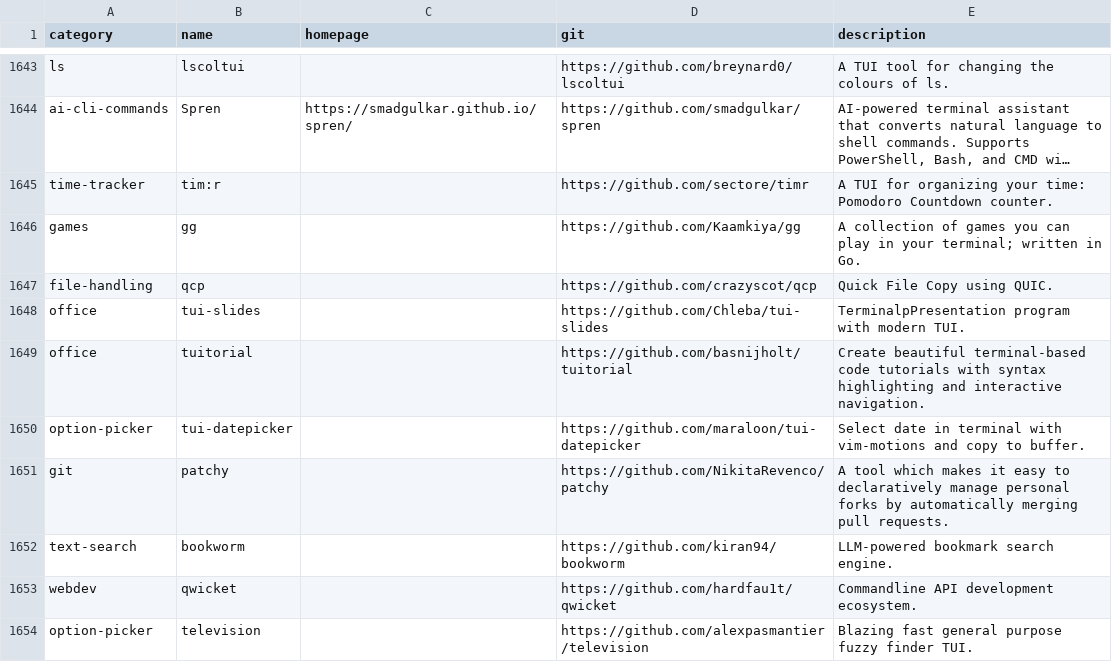
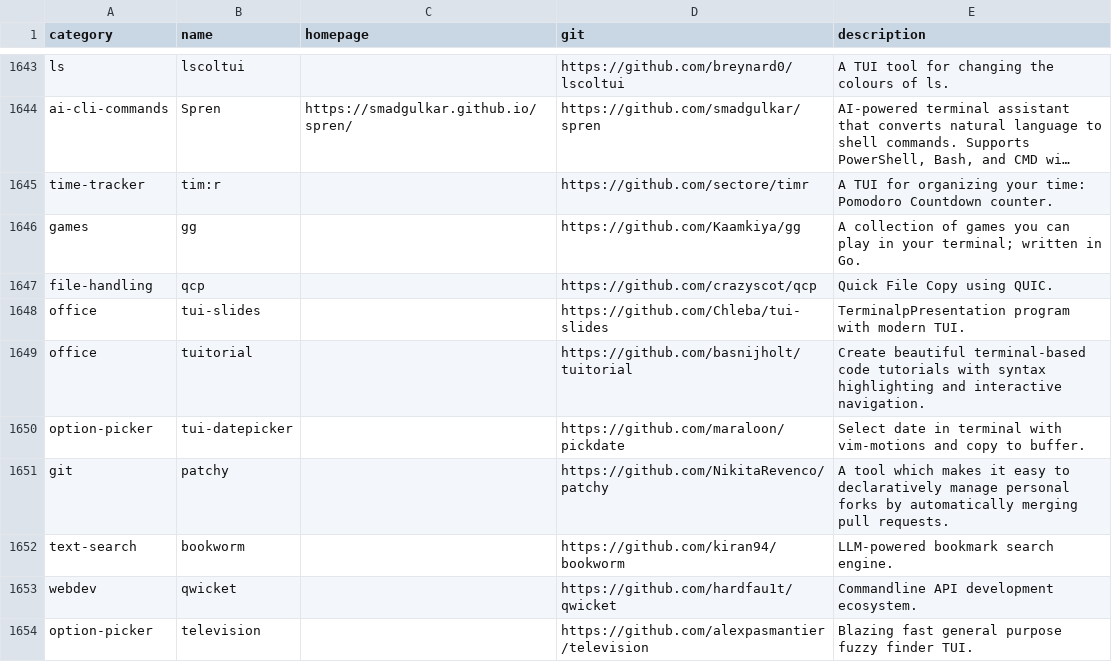
Before and after one commit to toolleeo/awesome-cli-apps-in-a-csv, a CSV file: data/apps.csv, drawn as a sheet; only a part is shown, gaps mark what is left out; long unchanged cells end in ….

Commit message:
update URL for tui-datepicker

```diff
--- a/data/apps.csv
+++ b/data/apps.csv
@@ -1649,3 +1649,3 @@ office,tui-slides,,https://github.com/Chleba/tui-slides,TerminalpPresentation pr
 office,tuitorial,,https://github.com/basnijholt/tuitorial,Create beautiful terminal-based code tutorials with syntax highlighting and interactive navigation.
-option-picker,tui-datepicker,,https://github.com/maraloon/tui-datepicker,Select date in terminal with vim-motions and copy to buffer.
+option-picker,tui-datepicker,,https://github.com/maraloon/pickdate,Select date in terminal with vim-motions and copy to buffer.
 git,patchy,,https://github.com/NikitaRevenco/patchy,A tool which makes it easy to declaratively manage personal forks by automatically merging pull requests.
```
